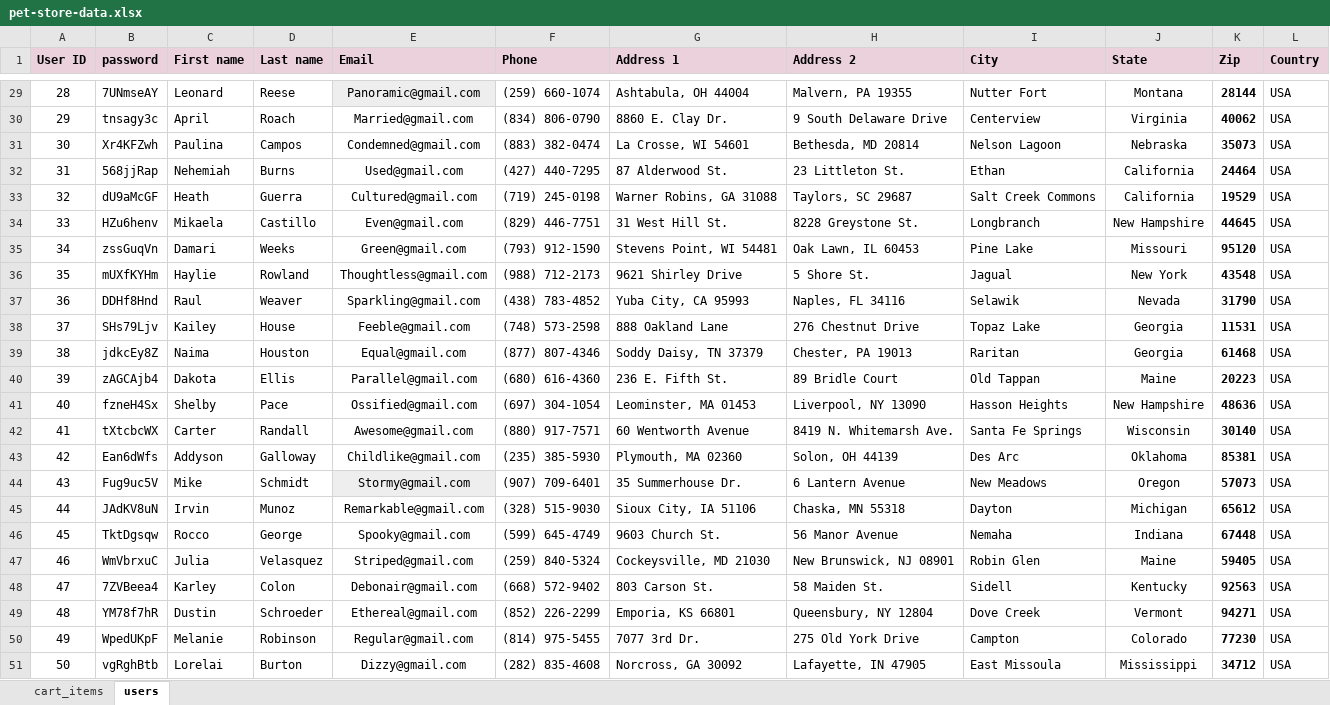
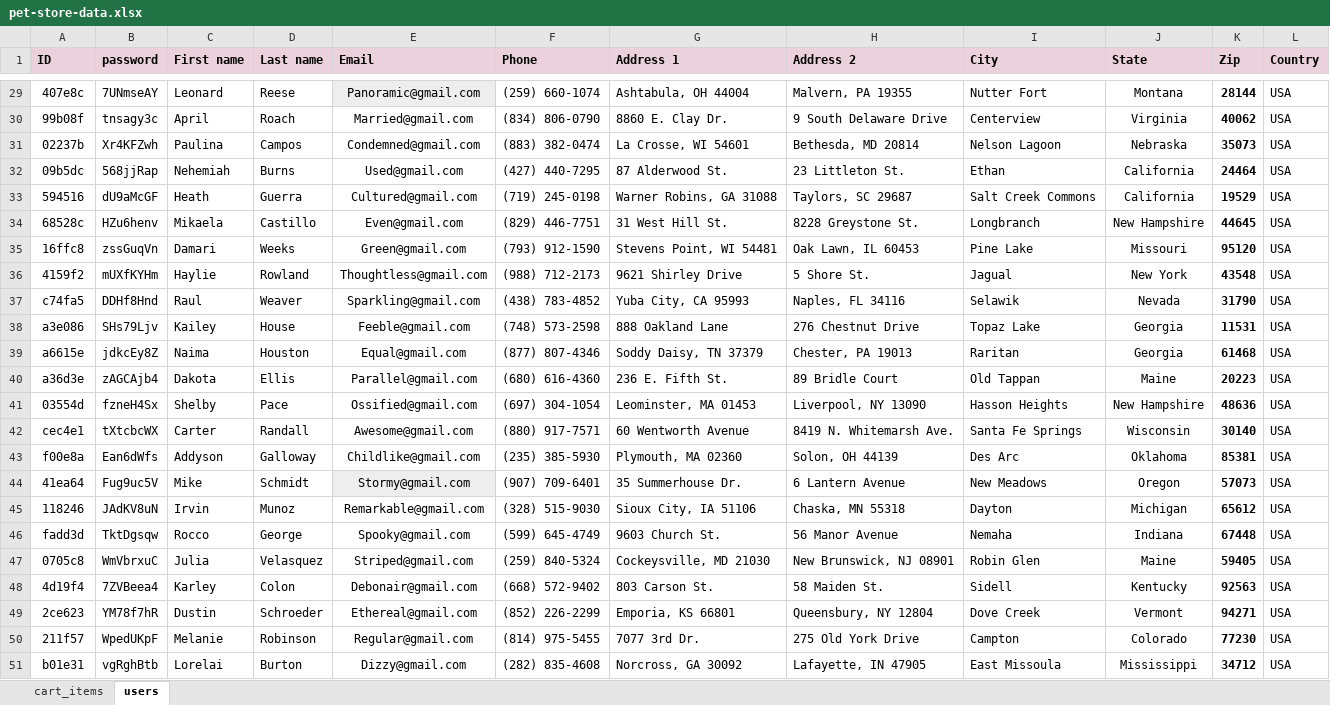
Before and after one commit to PetkovicStefan/FinalProject, an Excel workbook: data/pet-store-data.xlsx, sheet users, drawn as a sheet; only a part is shown, gaps mark what is left out; values as stored, in another font and other column widths than the file's, no borders; the diff covers the shown part only; the diff names each change by its address in the sheet, - before the commit and + after, or states it on an @@ line.

```diff
--- a/data/pet-store-data.xlsx (sheet users)
+++ b/data/pet-store-data.xlsx (sheet users)
-A1: User ID
+A1: ID
-A29 (ID): 28
+A29 (ID): 407e8c
-A30 (ID): 29
+A30 (ID): 99b08f
-A31 (ID): 30
+A31 (ID): 02237b
-A32 (ID): 31
+A32 (ID): 09b5dc
-A33 (ID): 32
+A33 (ID): 594516
-A34 (ID): 33
+A34 (ID): 68528c
-A35 (ID): 34
+A35 (ID): 16ffc8
-A36 (ID): 35
+A36 (ID): 4159f2
-A37 (ID): 36
+A37 (ID): c74fa5
-A38 (ID): 37
+A38 (ID): a3e086
-A39 (ID): 38
+A39 (ID): a6615e
-A40 (ID): 39
+A40 (ID): a36d3e
-A41 (ID): 40
+A41 (ID): 03554d
-A42 (ID): 41
+A42 (ID): cec4e1
-A43 (ID): 42
+A43 (ID): f00e8a
-A44 (ID): 43
+A44 (ID): 41ea64
-A45 (ID): 44
+A45 (ID): 118246
-A46 (ID): 45
+A46 (ID): fadd3d
-A47 (ID): 46
+A47 (ID): 0705c8
-A48 (ID): 47
+A48 (ID): 4d19f4
-A49 (ID): 48
+A49 (ID): 2ce623
-A50 (ID): 49
+A50 (ID): 211f57
-A51 (ID): 50
+A51 (ID): b01e31
```
Also changed, not shown: 27 edited cells elsewhere in this sheet, 20 other files.
